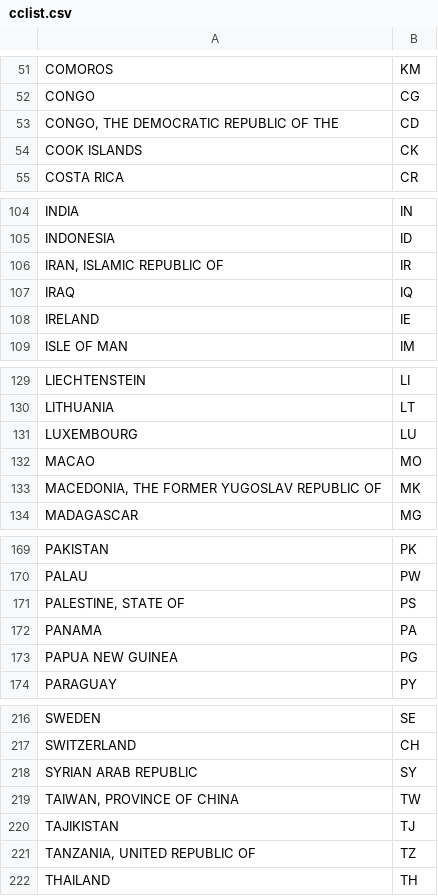
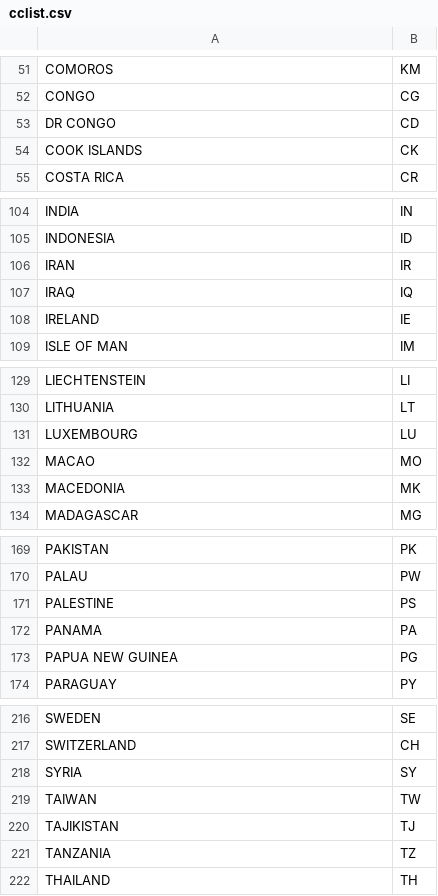
Before and after one commit to fourd/fiveoclock, a CSV file: cclist.csv, drawn as a sheet; only a part is shown, gaps mark what is left out; the diff covers the shown part only.

Commit message:
editing cclist to avoid dodgy/annoying commas
eg "Iran, Islamic republic of" -> "Iran"

```diff
--- a/cclist.csv
+++ b/cclist.csv
@@ -52,3 +52,3 @@ COMOROS;KM
 CONGO;CG
-CONGO, THE DEMOCRATIC REPUBLIC OF THE;CD
+DR CONGO;CD
 COOK ISLANDS;CK
@@ -105,3 +105,3 @@ INDIA;IN
 INDONESIA;ID
-IRAN, ISLAMIC REPUBLIC OF;IR
+IRAN;IR
 IRAQ;IQ
@@ -132,3 +132,3 @@ LUXEMBOURG;LU
 MACAO;MO
-MACEDONIA, THE FORMER YUGOSLAV REPUBLIC OF;MK
+MACEDONIA;MK
 MADAGASCAR;MG
@@ -170,3 +170,3 @@ PAKISTAN;PK
 PALAU;PW
-PALESTINE, STATE OF;PS
+PALESTINE;PS
 PANAMA;PA
@@ -217,6 +217,6 @@ SWEDEN;SE
 SWITZERLAND;CH
-SYRIAN ARAB REPUBLIC;SY
-TAIWAN, PROVINCE OF CHINA;TW
+SYRIA;SY
+TAIWAN;TW
 TAJIKISTAN;TJ
-TANZANIA, UNITED REPUBLIC OF;TZ
+TANZANIA;TZ
 THAILAND;TH
```
Also changed, not shown: 16 edited cells elsewhere in this file.
